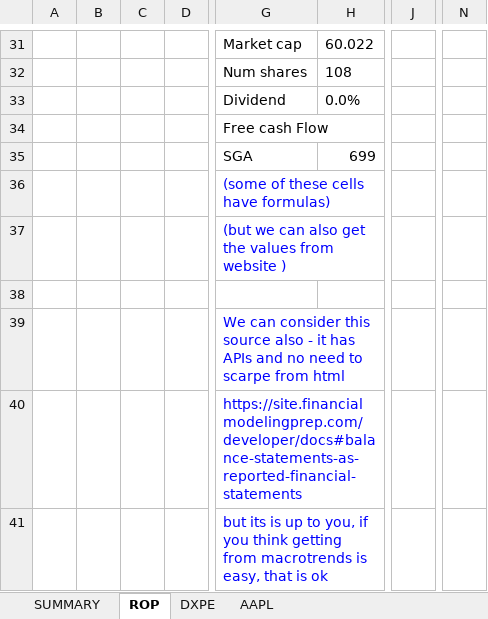
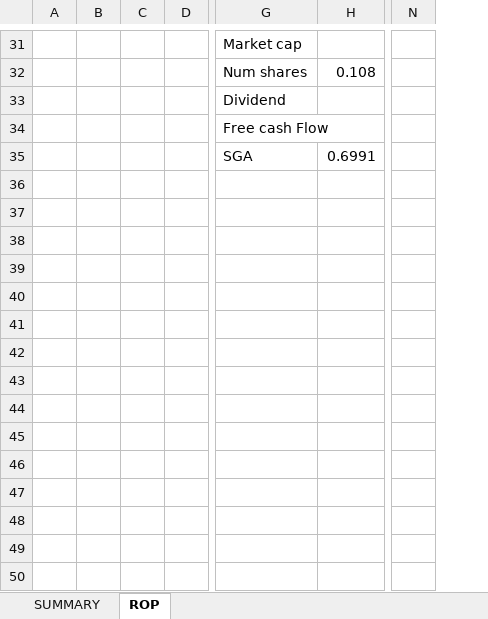
Before and after one commit to lauto16/Equity-research, an Excel workbook: STOCK_DETAILS.xlsm, sheet ROP, drawn as a sheet; only a part is shown, gaps mark what is left out; values as stored, in another font and other column widths than the file's, no borders; conditional formats not drawn; removed rows and columns are numbered as before the commit, all else as after; rows hold the shown columns only; the diff covers the shown part only; the diff names each change by its address in the sheet, - before the commit and + after, or states it on an @@ line.

```diff
--- a/STOCK_DETAILS.xlsm (sheet ROP)
+++ b/STOCK_DETAILS.xlsm (sheet ROP)
-sheet tab: DXPE
-sheet tab: AAPL
-column A, empty
-column B, empty
-column C, empty
-column D, empty
+column A, empty
+column B, empty
+column C, empty
+column D, empty
-column H, rows 31-35: 60.022 | 108 | 0.0% |  | 699
+column H, rows 32-35: 0.108 |  |  | 0.6991
-column J, empty
-column N, empty
+column N, empty
-row 36:  |  |  |  | (some of these cells have formulas)
-row 37:  |  |  |  | (but we can also get the values from website )
-row 38: (empty)
-row 39:  |  |  |  | We can consider this source also - it has APIs and no need to scarpe from html
-row 40:  |  |  |  | https://site.financialmodelingprep.com/developer/docs#balance-statements-as-reported-financial-statements
-row 41:  |  |  |  | but its is up to you, if you think getting from macrotrends is easy, that is ok
```
Also changed, not shown: 7 added rows, 7 removed rows, 3 added columns, 7 removed columns and 17 edited cells elsewhere in this sheet, sheet SUMMARY, charts or pictures, 3 other files.
